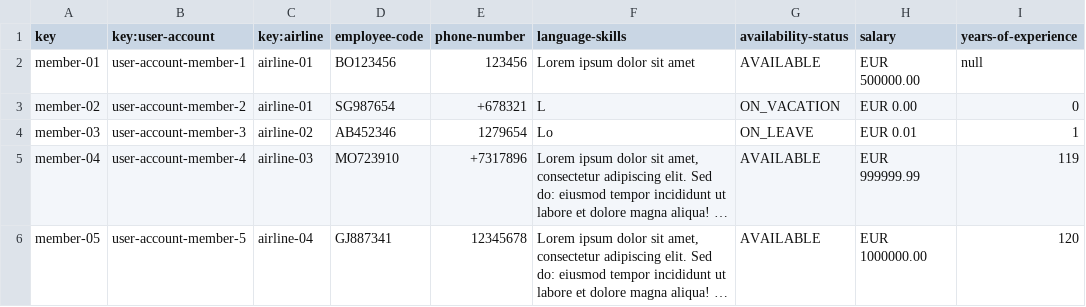
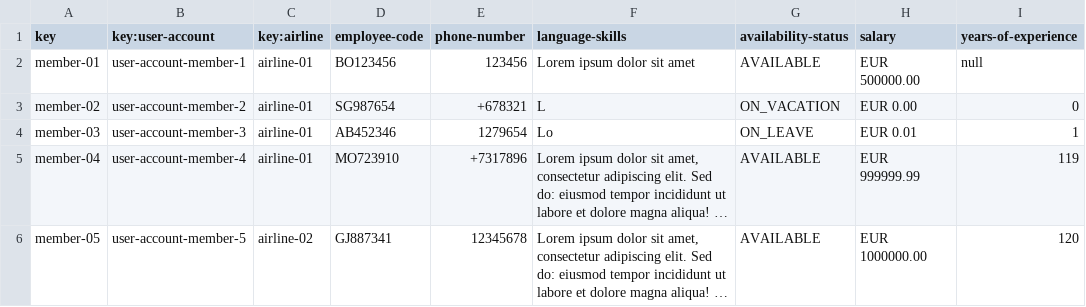
Before and after one commit to javiarellanoo/Acme-ANS, a CSV file: src/main/resources/WEB-INF/data/sample/flight-crew-member.csv, drawn as a sheet; long unchanged cells end in …; the diff names each change by its address in the sheet, - before the commit and + after, or states it on an @@ line.

```diff
--- a/src/main/resources/WEB-INF/data/sample/flight-crew-member.csv
+++ b/src/main/resources/WEB-INF/data/sample/flight-crew-member.csv
-C4 (key:airline): airline-02
+C4 (key:airline): airline-01
-C5 (key:airline): airline-03
+C5 (key:airline): airline-01
-C6 (key:airline): airline-04
+C6 (key:airline): airline-02
```
Also changed, not shown: src/main/resources/WEB-INF/data/sample/activity-log.csv, 18 other files.
